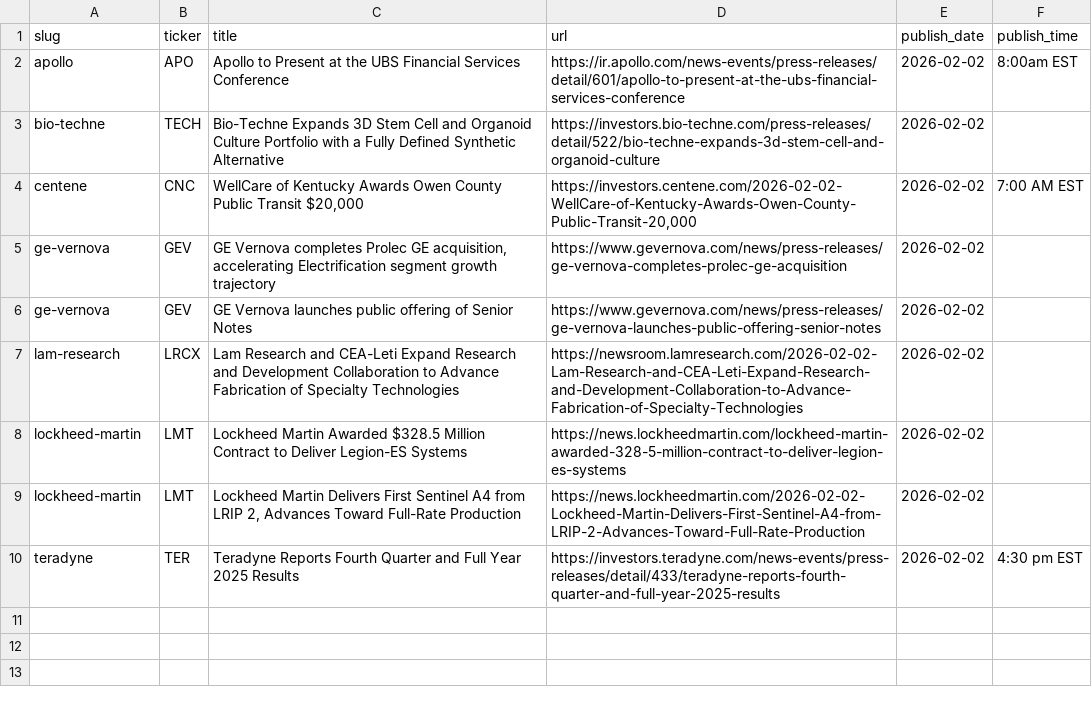
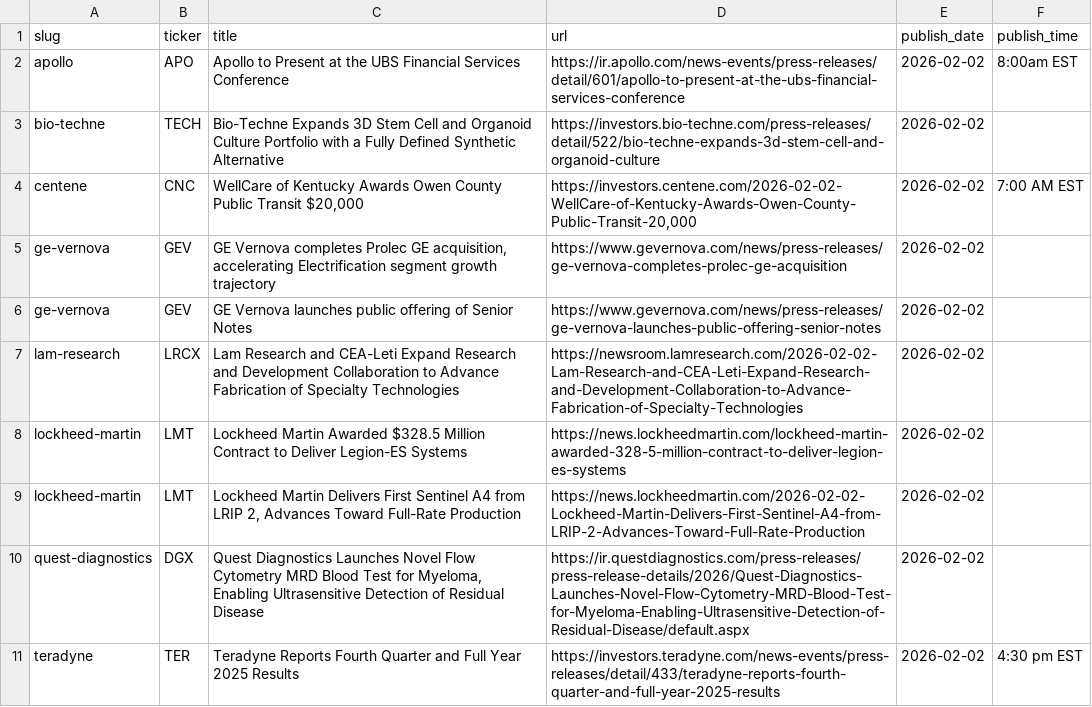
Before and after one commit to KamarajuKusumanchi/primary_wire, a CSV file: data/2026/2026-02-02.csv, drawn as a sheet.

```diff
--- a/data/2026/2026-02-02.csv
+++ b/data/2026/2026-02-02.csv
@@ -9,2 +9,3 @@ lockheed-martin,LMT,Lockheed Martin Awarded $328.5 Million Contract to Deliver L
 lockheed-martin,LMT,"Lockheed Martin Delivers First Sentinel A4 from LRIP 2, Advances Toward Full-Rate Production",https://news.lockheedmartin.com/2026-02-02-Lockheed-Martin-Delivers-First-Sentinel-A4-from-LRIP-2-Advances-Toward-Full-Rate-Production,2026-02-02,
+quest-diagnostics,DGX,"Quest Diagnostics Launches Novel Flow Cytometry MRD Blood Test for Myeloma, Enabling Ultrasensitive Detection of Residual Disease",https://ir.questdiagnostics.com/press-releases/press-release-details/2026/Quest-Diagnostics-Launches-Novel-Flow-Cytometry-MRD-Blood-Test-for-Myeloma-Enabling-Ultrasensitive-Detection-of-Residual-Disease/default.aspx,2026-02-02,
 teradyne,TER,Teradyne Reports Fourth Quarter and Full Year 2025 Results,https://investors.teradyne.com/news-events/press-releases/detail/433/teradyne-reports-fourth-quarter-and-full-year-2025-results,2026-02-02,4:30 pm EST
```
Also changed, not shown: data/2026/2026-02-10.csv, data/2026/2026-03-12.csv, 27 other files.
